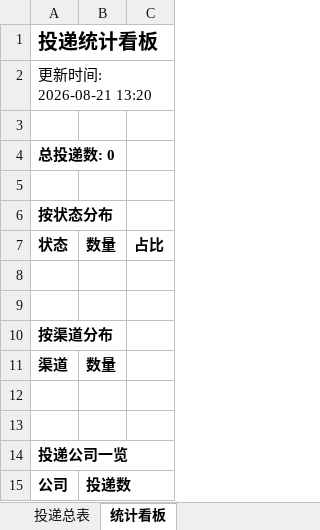
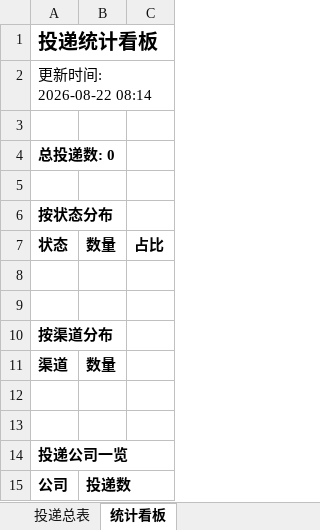
Before and after one commit to ttprpr/wenke-radar, an Excel workbook: reports/投递追踪表.xlsx, sheet 统计看板, drawn as a sheet; values as stored, in another font and other column widths than the file's, no borders; the diff names each change by its address in the sheet, - before the commit and + after, or states it on an @@ line.

```diff
--- a/reports/投递追踪表.xlsx (sheet 统计看板)
+++ b/reports/投递追踪表.xlsx (sheet 统计看板)
-A2: 更新时间: 2026-08-21 13:20
+A2: 更新时间: 2026-08-22 08:14
```
Also changed, not shown: 1 other file.
